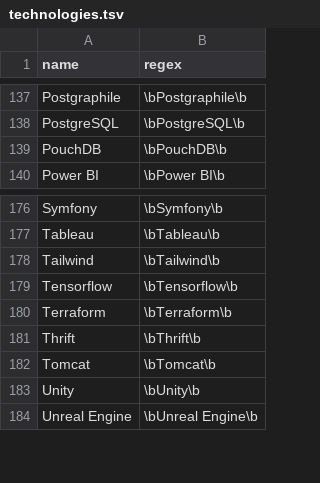
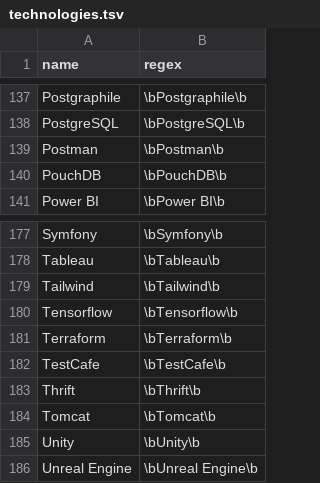
Before and after one commit to jobsort/jobsort, a TSV file: technologies.tsv, drawn as a sheet; only a part is shown, gaps mark what is left out.

Commit message:
Add Postman and TestCafe

```diff
--- a/technologies.tsv
+++ b/technologies.tsv
@@ -138,2 +138,3 @@ Postgraphile	\bPostgraphile\b
 PostgreSQL	\bPostgreSQL\b
+Postman	\bPostman\b
 PouchDB	\bPouchDB\b
@@ -180,2 +181,3 @@ Tensorflow	\bTensorflow\b
 Terraform	\bTerraform\b
+TestCafe	\bTestCafe\b
 Thrift	\bThrift\b
```
